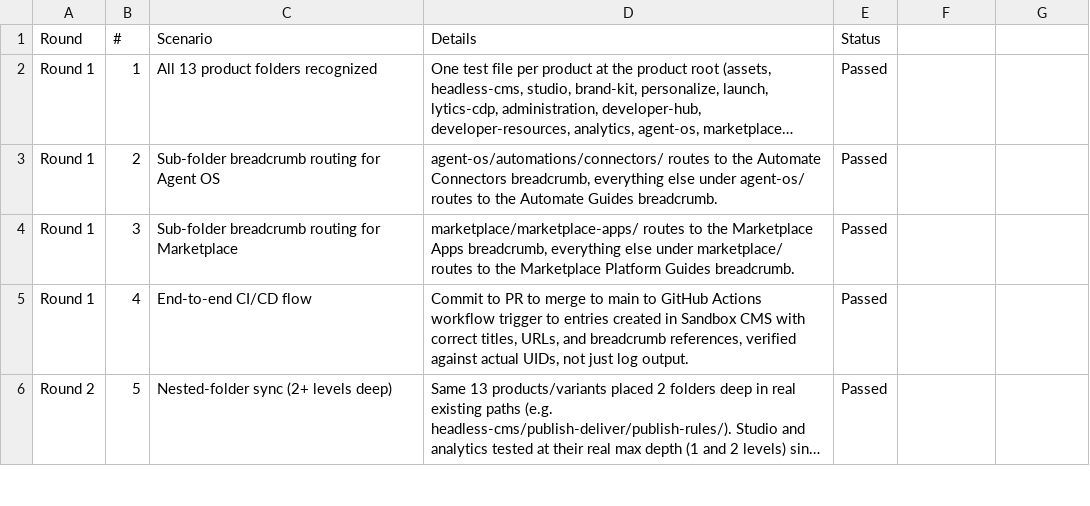
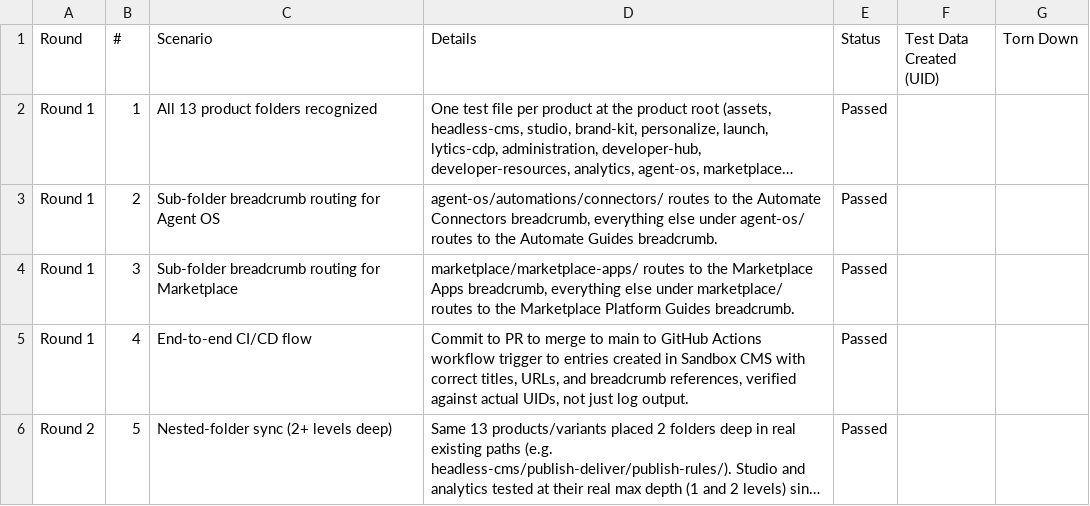
Before and after one commit to aravindh-cstk/docops, a CSV file: internal-docs/test-sheets/github-to-sandbox-testing.csv, drawn as a sheet; only a part is shown; long unchanged cells end in …; the diff names each change by its address in the sheet, - before the commit and + after, or states it on an @@ line.

```diff
--- a/internal-docs/test-sheets/github-to-sandbox-testing.csv
+++ b/internal-docs/test-sheets/github-to-sandbox-testing.csv
-F1: (empty)
+F1: Test Data Created (UID)
-G1: (empty)
+G1: Torn Down
```
Also changed, not shown: internal-docs/test-sheets/prod-to-github-testing.csv, internal-docs/test-sheets/sandbox-to-github-testing.csv, 3 other files.
